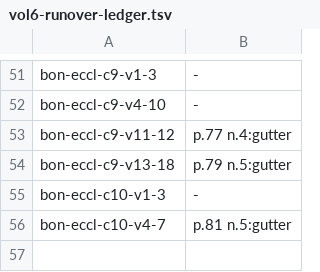
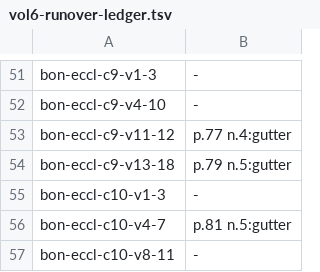
Before and after one commit to wilsonpruitt/bonaventure-sentences, a TSV file: manual-review/vol6-runover-ledger.tsv, drawn as a sheet; only a part is shown, gaps mark what is left out; the diff names each change by its address in the sheet, - before the commit and + after, or states it on an @@ line.

```diff
--- a/manual-review/vol6-runover-ledger.tsv
+++ b/manual-review/vol6-runover-ledger.tsv
+row 57: bon-eccl-c10-v8-11 | -
```
Also changed, not shown: 4 other files.
